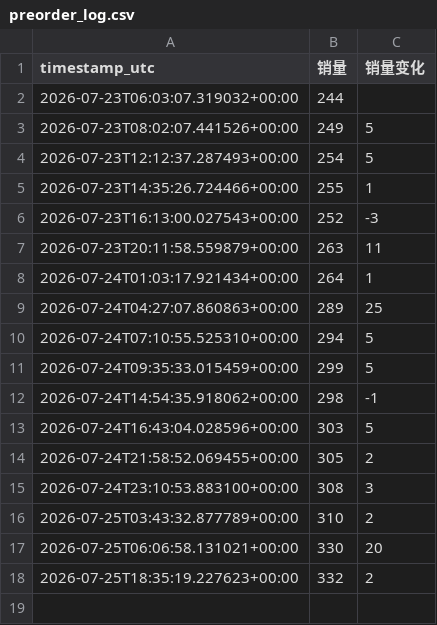
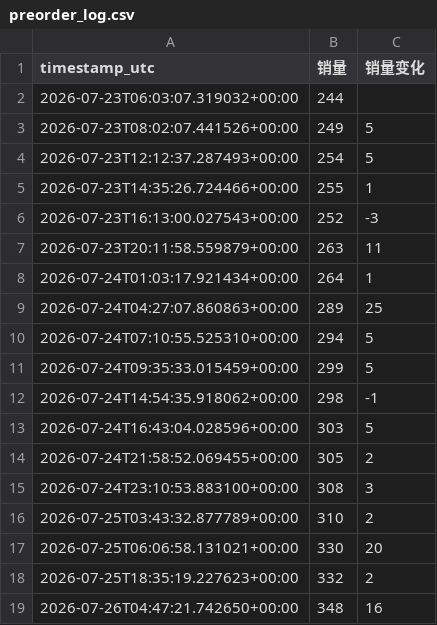
Before and after one commit to E-voni/knmeovv, a CSV file: data/preorder_log.csv, drawn as a sheet; the diff names each change by its address in the sheet, - before the commit and + after, or states it on an @@ line.

```diff
--- a/data/preorder_log.csv
+++ b/data/preorder_log.csv
+row 19: 2026-07-26T04:47:21.742650+00:00 | 348 | 16
```
